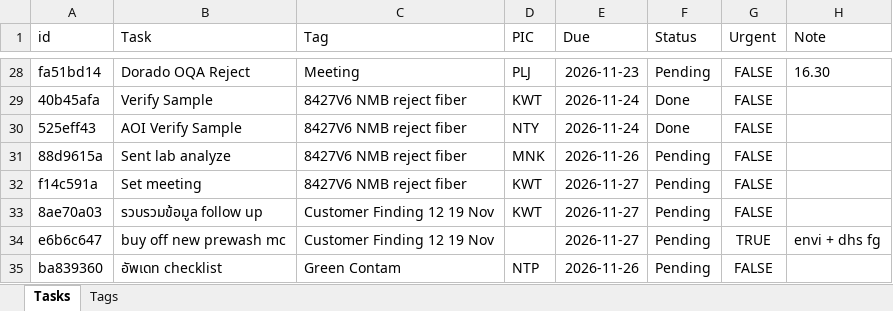
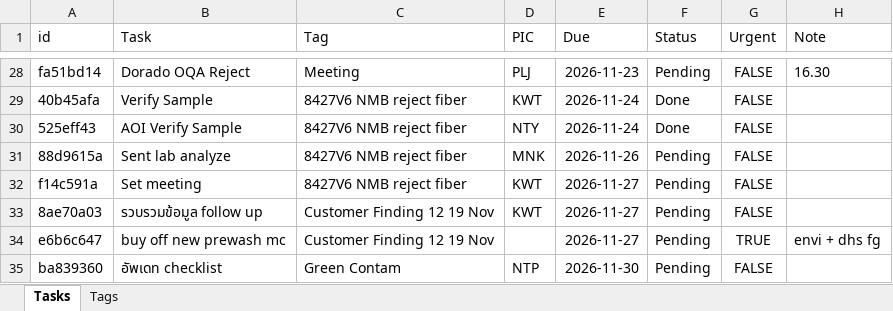
Before and after one commit to qadstx/test, an Excel workbook: tasks_data.xlsx, sheet Tasks, drawn as a sheet; only a part is shown, gaps mark what is left out; values as stored, in another font and other column widths than the file's, no borders; the diff names each change by its address in the sheet, - before the commit and + after, or states it on an @@ line.

Commit message:
Edit from calendar: อัพเดท checklist

```diff
--- a/tasks_data.xlsx (sheet Tasks)
+++ b/tasks_data.xlsx (sheet Tasks)
-E35 (Due): 2026-11-26
+E35 (Due): 2026-11-30
```
